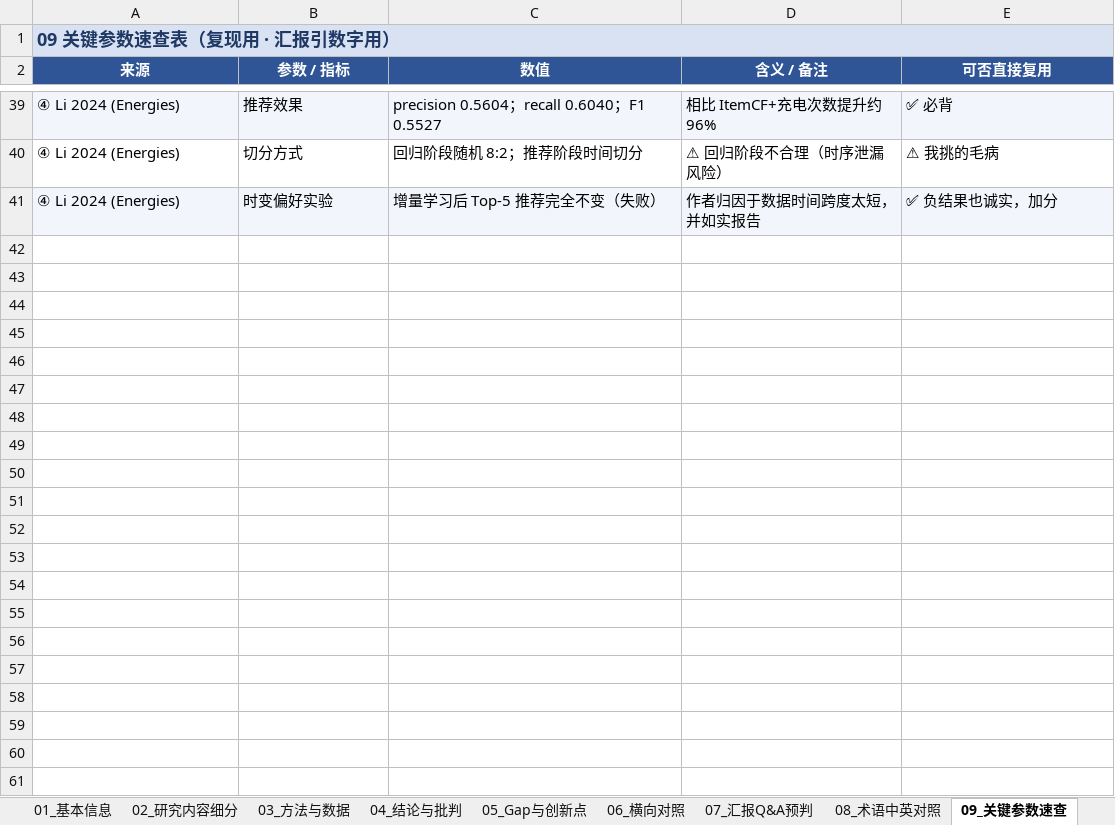
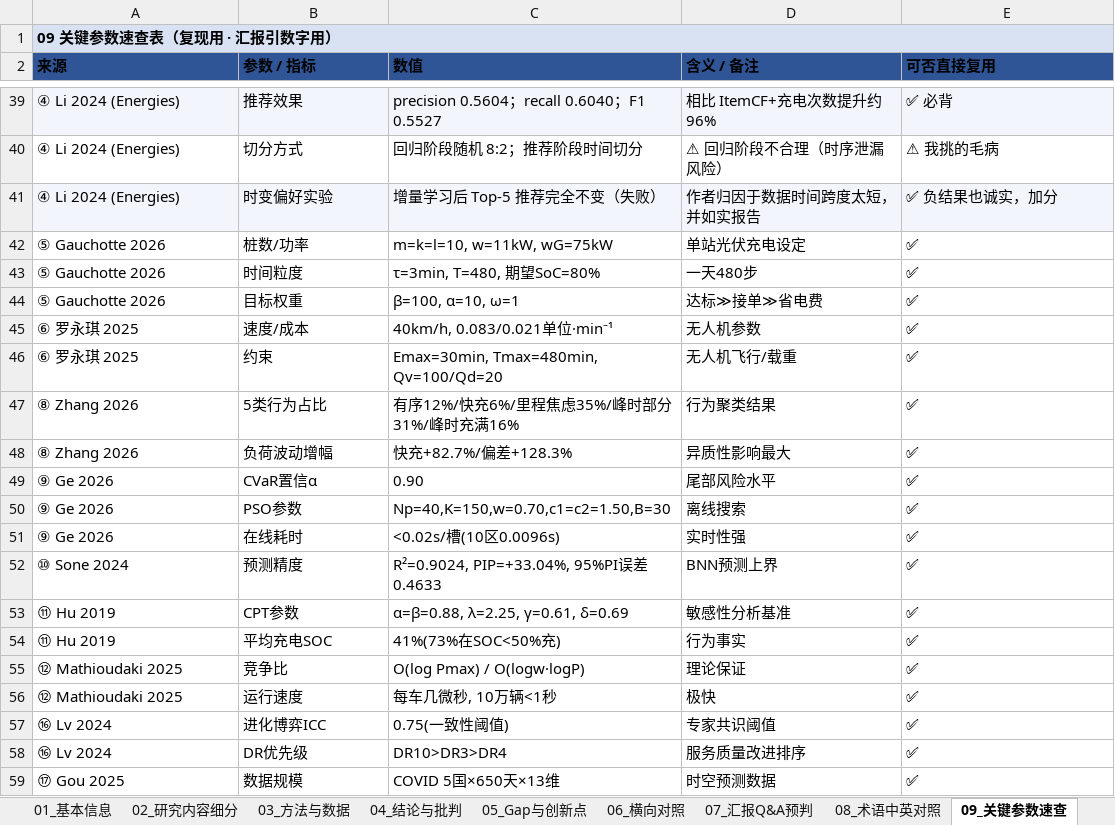
Before and after one commit to Lummibunny/study, an Excel workbook: 文献笔记-充电桩预约/000 四篇文献矩阵表（汇报版）.xlsx, sheet 09_关键参数速查, drawn as a sheet; only a part is shown, gaps mark what is left out; values as stored, in another font and other column widths than the file's, no borders; the diff covers the shown part only; the diff names each change by its address in the sheet, - before the commit and + after, or states it on an @@ line.

```diff
--- a/文献笔记-充电桩预约/000 四篇文献矩阵表（汇报版）.xlsx (sheet 09_关键参数速查)
+++ b/文献笔记-充电桩预约/000 四篇文献矩阵表（汇报版）.xlsx (sheet 09_关键参数速查)
-A1 text colour: #1F3864
+A1 text colour: black, text size: smaller
@@ A2:E2 text colour: #FFFFFF → black, alignment: center → left @@
+row 42: ⑤ Gauchotte 2026 | 桩数/功率 | m=k=l=10, w=11kW, wG=75kW | 单站光伏充电设定 | ✅
+row 43: ⑤ Gauchotte 2026 | 时间粒度 | τ=3min, T=480, 期望SoC=80% | 一天480步 | ✅
+row 44: ⑤ Gauchotte 2026 | 目标权重 | β=100, α=10, ω=1 | 达标≫接单≫省电费 | ✅
+row 45: ⑥ 罗永琪 2025 | 速度/成本 | 40km/h, 0.083/0.021单位·min⁻¹ | 无人机参数 | ✅
+row 46: ⑥ 罗永琪 2025 | 约束 | Emax=30min, Tmax=480min, Qv=100/Qd=20 | 无人机飞行/载重 | ✅
+row 47: ⑧ Zhang 2026 | 5类行为占比 | 有序12%/快充6%/里程焦虑35%/峰时部分31%/峰时充满16% | 行为聚类结果 | ✅
+row 48: ⑧ Zhang 2026 | 负荷波动增幅 | 快充+82.7%/偏差+128.3% | 异质性影响最大 | ✅
+row 49: ⑨ Ge 2026 | CVaR置信α | 0.90 | 尾部风险水平 | ✅
+row 50: ⑨ Ge 2026 | PSO参数 | Np=40,K=150,w=0.70,c1=c2=1.50,B=30 | 离线搜索 | ✅
+row 51: ⑨ Ge 2026 | 在线耗时 | <0.02s/槽(10区0.0096s) | 实时性强 | ✅
+row 52: ⑩ Sone 2024 | 预测精度 | R²=0.9024, PIP=+33.04%, 95%PI误差0.4633 | BNN预测上界 | ✅
+row 53: ⑪ Hu 2019 | CPT参数 | α=β=0.88, λ=2.25, γ=0.61, δ=0.69 | 敏感性分析基准 | ✅
+row 54: ⑪ Hu 2019 | 平均充电SOC | 41%(73%在SOC<50%充) | 行为事实 | ✅
+row 55: ⑫ Mathioudaki 2025 | 竞争比 | O(log Pmax) / O(logw·logP) | 理论保证 | ✅
+row 56: ⑫ Mathioudaki 2025 | 运行速度 | 每车几微秒, 10万辆<1秒 | 极快 | ✅
+row 57: ⑯ Lv 2024 | 进化博弈ICC | 0.75(一致性阈值) | 专家共识阈值 | ✅
+row 58: ⑯ Lv 2024 | DR优先级 | DR10>DR3>DR4 | 服务质量改进排序 | ✅
+row 59: ⑰ Gou 2025 | 数据规模 | COVID 5国×650天×13维 | 时空预测数据 | ✅
```
Also changed, not shown: 16 added rows elsewhere in this sheet, sheet 08_术语中英对照, sheet 05_Gap与创新点, sheet 11_延伸阅读清单, sheet 07_汇报Q&A预判, sheet 03_方法与数据, sheet 06_横向对照, 6 more sheets, 2 other files.
